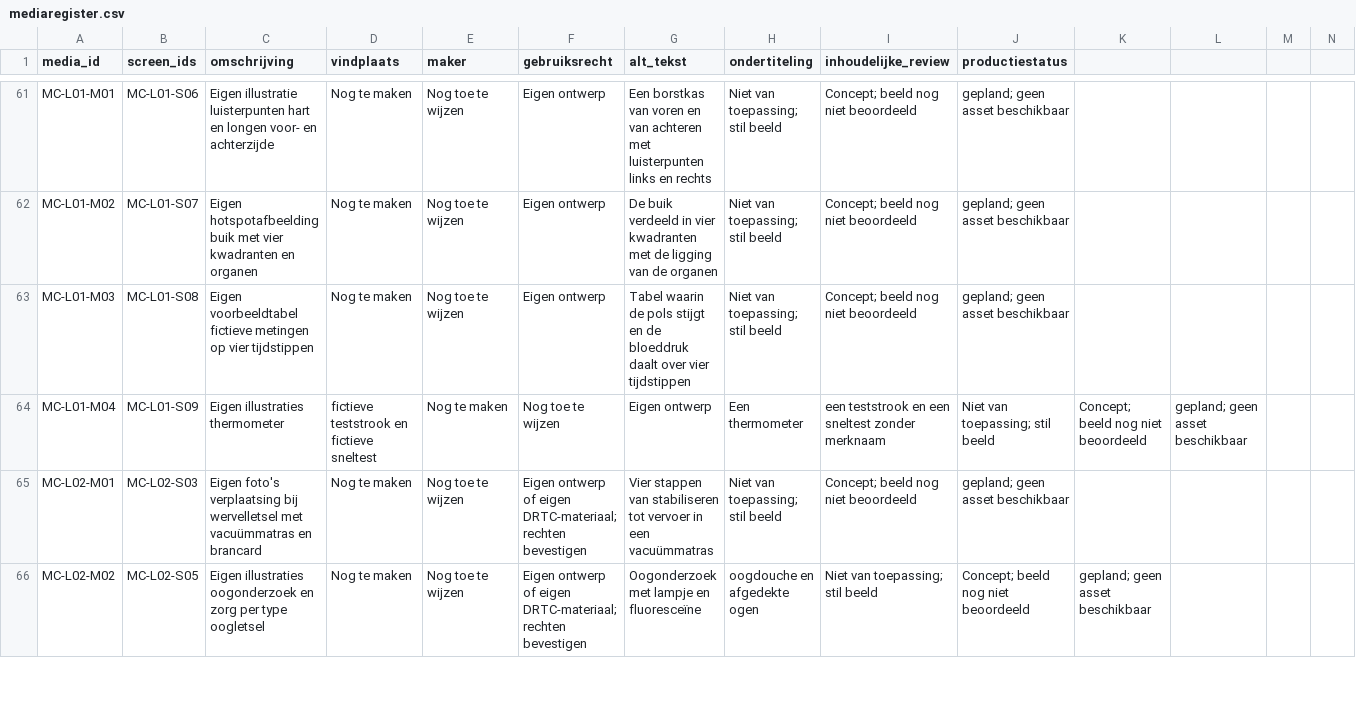
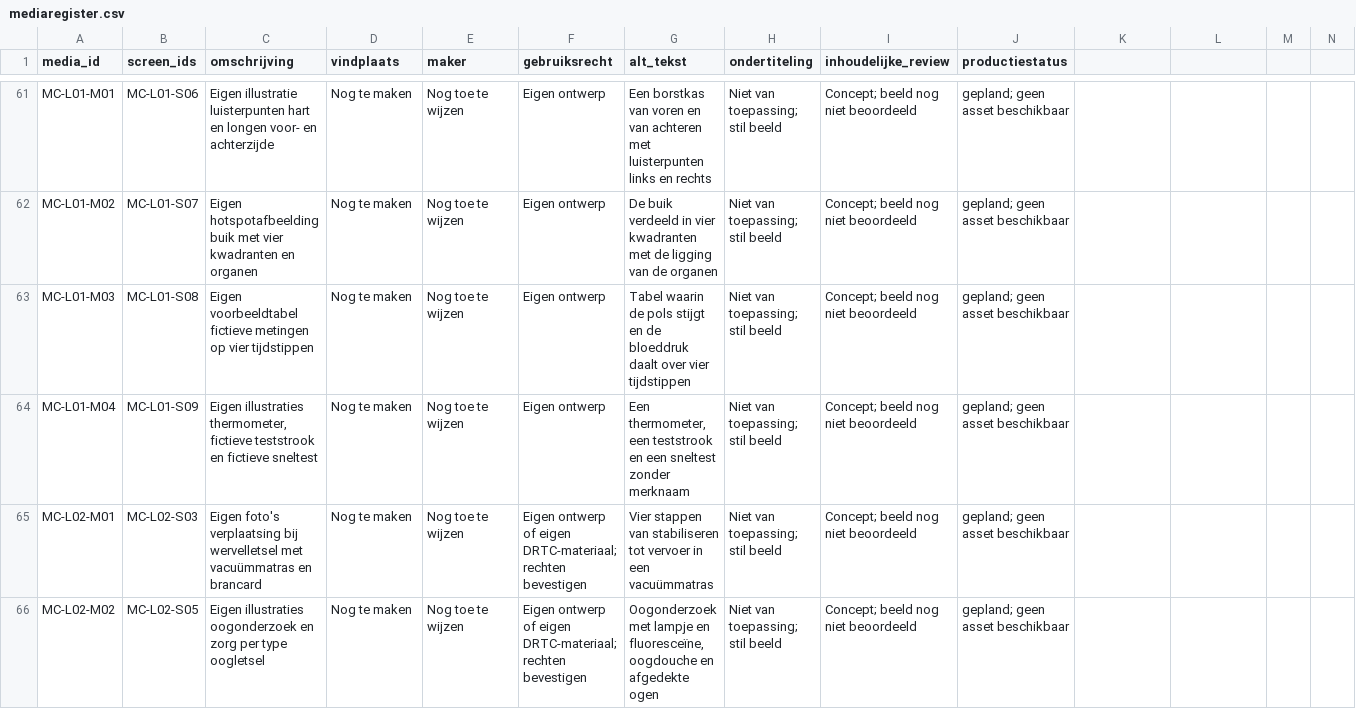
Before and after one commit to Scoits/MFAMCELEARNING, a CSV file: articulate/mediaregister.csv, drawn as a sheet; only a part is shown, gaps mark what is left out; the diff covers the shown part only.

```diff
--- a/articulate/mediaregister.csv
+++ b/articulate/mediaregister.csv
@@ -63,4 +63,4 @@ MC-L01-M02,MC-L01-S07,Eigen hotspotafbeelding buik met vier kwadranten en organe
 MC-L01-M03,MC-L01-S08,Eigen voorbeeldtabel fictieve metingen op vier tijdstippen,Nog te maken,Nog toe te wijzen,Eigen ontwerp,Tabel waarin de pols stijgt en de bloeddruk daalt over vier tijdstippen,Niet van toepassing; stil beeld,Concept; beeld nog niet beoordeeld,gepland; geen asset beschikbaar
-MC-L01-M04,MC-L01-S09,Eigen illustraties thermometer, fictieve teststrook en fictieve sneltest,Nog te maken,Nog toe te wijzen,Eigen ontwerp,Een thermometer, een teststrook en een sneltest zonder merknaam,Niet van toepassing; stil beeld,Concept; beeld nog niet beoordeeld,gepland; geen asset beschikbaar
+MC-L01-M04,MC-L01-S09,"Eigen illustraties thermometer, fictieve teststrook en fictieve sneltest",Nog te maken,Nog toe te wijzen,Eigen ontwerp,"Een thermometer, een teststrook en een sneltest zonder merknaam",Niet van toepassing; stil beeld,Concept; beeld nog niet beoordeeld,gepland; geen asset beschikbaar
 MC-L02-M01,MC-L02-S03,Eigen foto's verplaatsing bij wervelletsel met vacuümmatras en brancard,Nog te maken,Nog toe te wijzen,Eigen ontwerp of eigen DRTC-materiaal; rechten bevestigen,Vier stappen van stabiliseren tot vervoer in een vacuümmatras,Niet van toepassing; stil beeld,Concept; beeld nog niet beoordeeld,gepland; geen asset beschikbaar
-MC-L02-M02,MC-L02-S05,Eigen illustraties oogonderzoek en zorg per type oogletsel,Nog te maken,Nog toe te wijzen,Eigen ontwerp of eigen DRTC-materiaal; rechten bevestigen,Oogonderzoek met lampje en fluoresceïne, oogdouche en afgedekte ogen,Niet van toepassing; stil beeld,Concept; beeld nog niet beoordeeld,gepland; geen asset beschikbaar
+MC-L02-M02,MC-L02-S05,Eigen illustraties oogonderzoek en zorg per type oogletsel,Nog te maken,Nog toe te wijzen,Eigen ontwerp of eigen DRTC-materiaal; rechten bevestigen,"Oogonderzoek met lampje en fluoresceïne, oogdouche en afgedekte ogen",Niet van toepassing; stil beeld,Concept; beeld nog niet beoordeeld,gepland; geen asset beschikbaar
```
Also changed, not shown: 97 edited cells elsewhere in this file, 2 other files.
